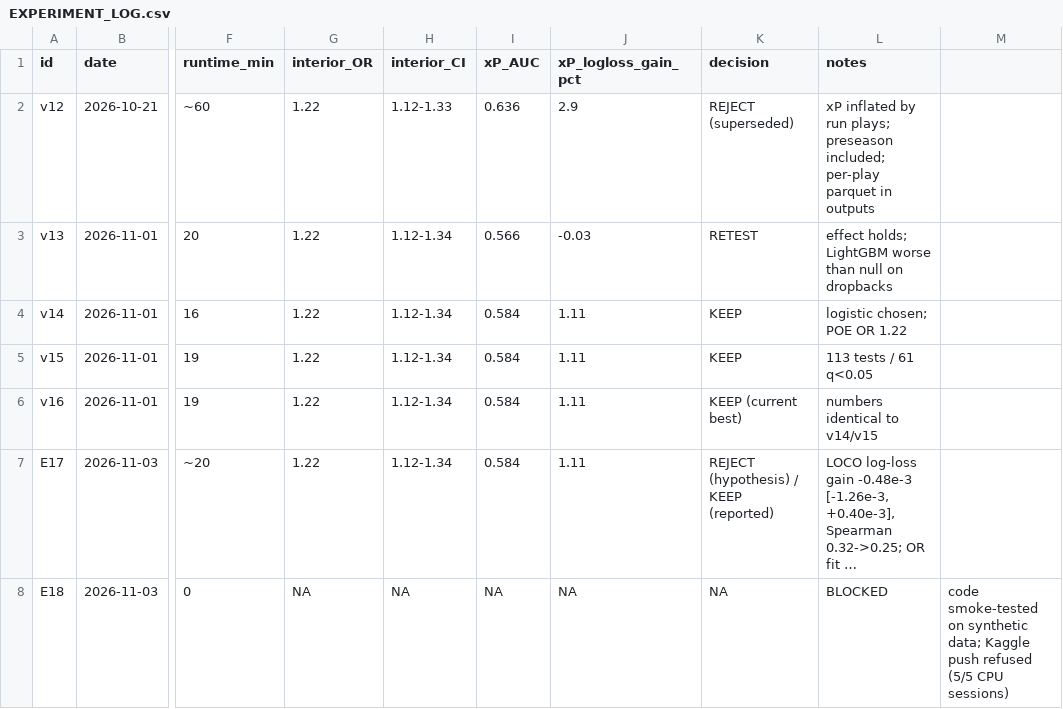
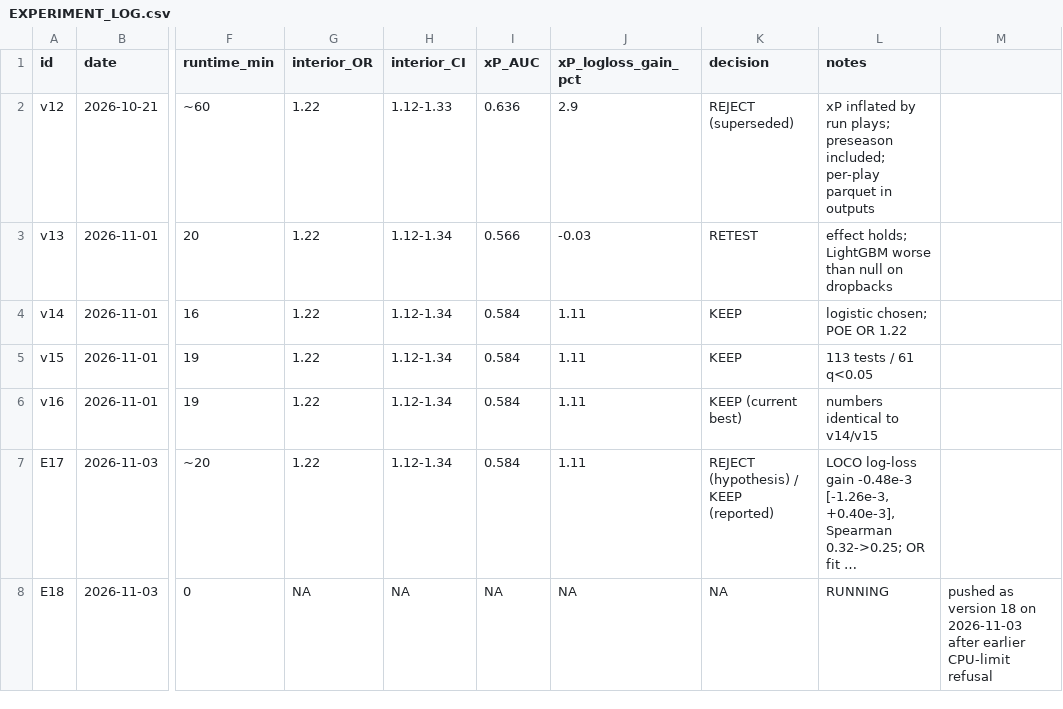
Before and after one commit to tdogukan470-jpg/nfl-bdb-2027, a CSV file: project/EXPERIMENT_LOG.csv, drawn as a sheet; only a part is shown, gaps mark what is left out; long unchanged cells end in …; the diff names each change by its address in the sheet, - before the commit and + after, or states it on an @@ line.

```diff
--- a/project/EXPERIMENT_LOG.csv
+++ b/project/EXPERIMENT_LOG.csv
-L8 (notes): BLOCKED
+L8 (notes): RUNNING
-M8: code smoke-tested on synthetic data; Kaggle push refused (5/5 CPU sessions)
+M8: pushed as version 18 on 2026-11-03 after earlier CPU-limit refusal
```
Also changed, not shown: 2 other files.
